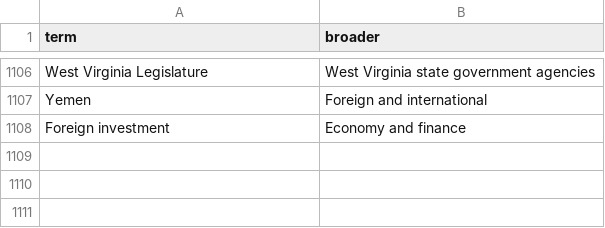
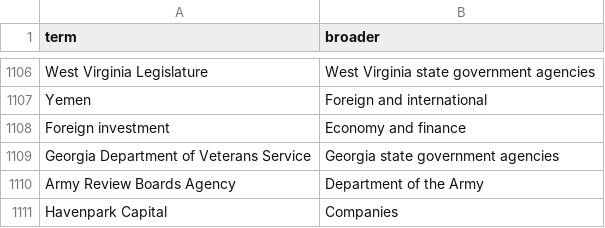
Before and after one commit to Robin-IA/Congressional-Letters-Dev, a CSV file: vocabulary/hierarchy.csv, drawn as a sheet; only a part is shown, gaps mark what is left out; the diff names each change by its address in the sheet, - before the commit and + after, or states it on an @@ line.

```diff
--- a/vocabulary/hierarchy.csv
+++ b/vocabulary/hierarchy.csv
+row 1109: Georgia Department of Veterans Service | Georgia state government agencies
+row 1110: Army Review Boards Agency | Department of the Army
+row 1111: Havenpark Capital | Companies
```
Also changed, not shown: vocabulary/reviews.csv, 5 other files.
